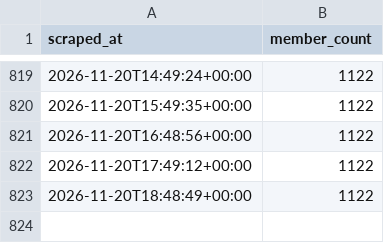
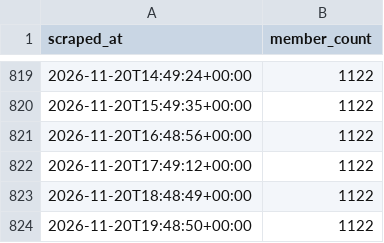
Before and after one commit to 40SAR-Data-Team/BdeAnnivVirtChallenge, a CSV file: backend/members/member_count.csv, drawn as a sheet; only a part is shown, gaps mark what is left out; the diff names each change by its address in the sheet, - before the commit and + after, or states it on an @@ line.

```diff
--- a/backend/members/member_count.csv
+++ b/backend/members/member_count.csv
+row 824: 2026-11-20T19:48:50+00:00 | 1122
```
Also changed, not shown: backend/statistics/statistics.csv, 1 other file.
